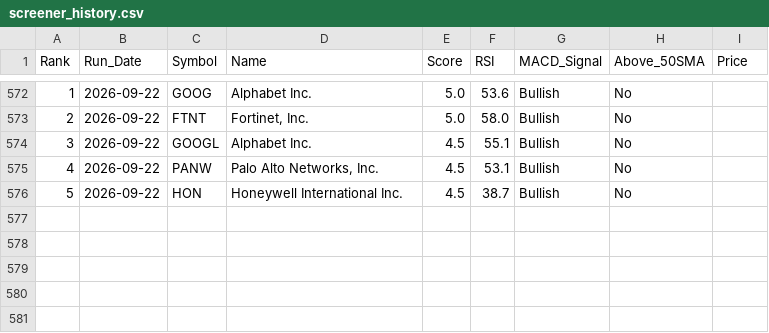
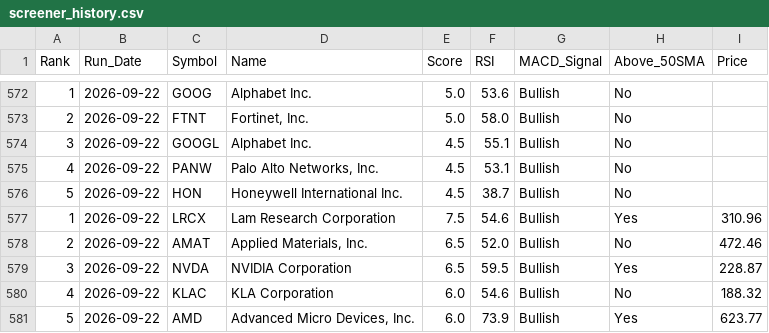
Before and after one commit to chandupal11/Rev-Ops-Forecasting-Agent, a CSV file: screener_history.csv, drawn as a sheet; only a part is shown, gaps mark what is left out.

```diff
--- a/screener_history.csv
+++ b/screener_history.csv
@@ -576 +576,6 @@ Rank,Run_Date,Symbol,Name,Score,RSI,MACD_Signal,Above_50SMA,Price
 5,2026-09-22,HON,Honeywell International Inc.,4.5,38.7,Bullish,No,
+1,2026-09-22,LRCX,Lam Research Corporation,7.5,54.6,Bullish,Yes,310.96
+2,2026-09-22,AMAT,"Applied Materials, Inc.",6.5,52.0,Bullish,No,472.46
+3,2026-09-22,NVDA,NVIDIA Corporation,6.5,59.5,Bullish,Yes,228.87
+4,2026-09-22,KLAC,KLA Corporation,6.0,54.6,Bullish,No,188.32
+5,2026-09-22,AMD,"Advanced Micro Devices, Inc.",6.0,73.9,Bullish,Yes,623.77
```
Also changed, not shown: screener_results.csv.
